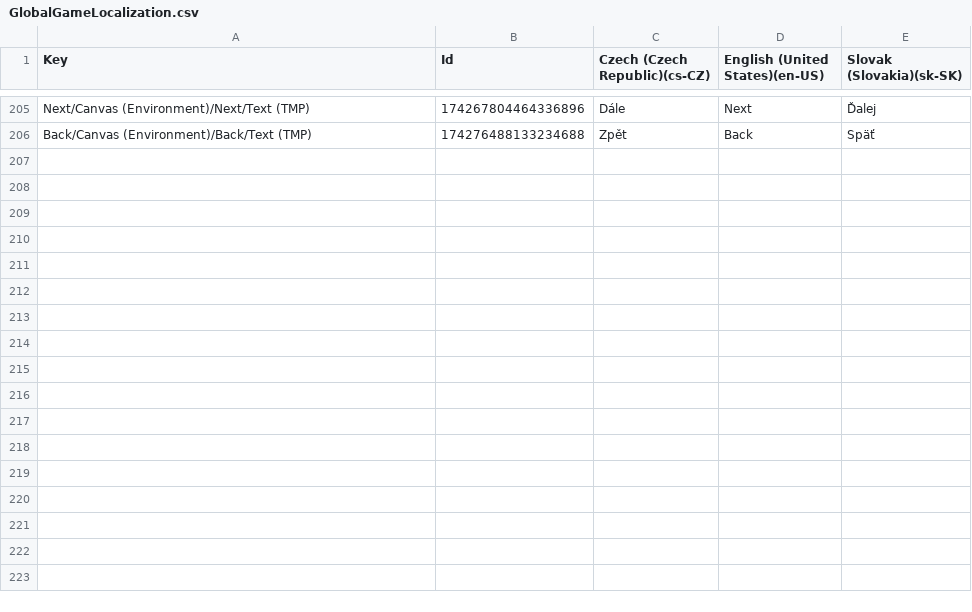
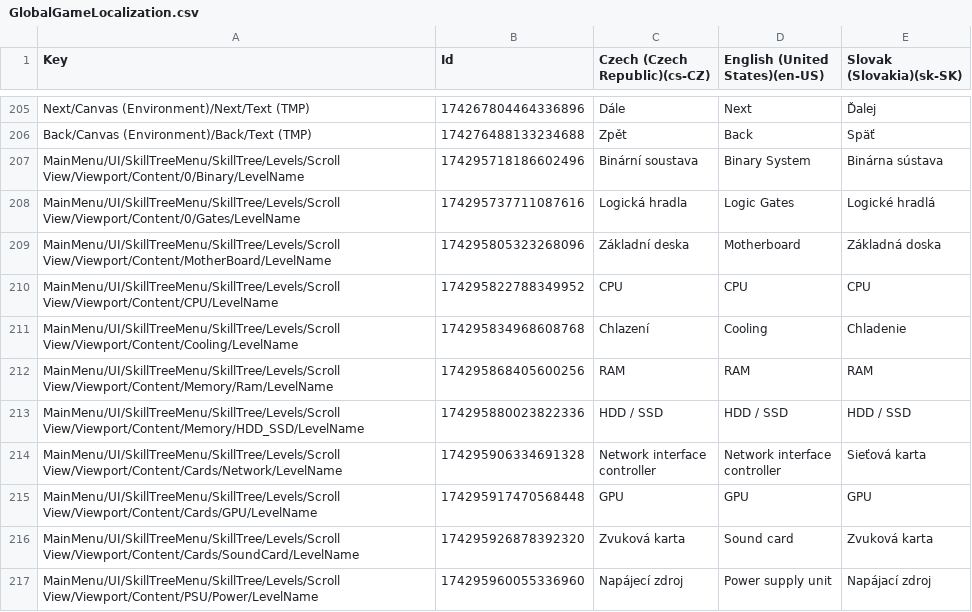
Before and after one commit to MonikaBosaniova/diploma-thesis, a CSV file: Assets/Localization/GlobalGameLocalization.csv, drawn as a sheet; only a part is shown, gaps mark what is left out; ↵ is a line break in a cell; the diff names each change by its address in the sheet, - before the commit and + after, or states it on an @@ line.

Commit message:
Localized menu

```diff
--- a/Assets/Localization/GlobalGameLocalization.csv
+++ b/Assets/Localization/GlobalGameLocalization.csv
+row 207: MainMenu/UI/SkillTreeMenu/SkillTree/Levels/Scroll View/Viewport/Content/0/Binary/LevelName | 174295718186602496 | Binární soustava | Binary System | Binárna sústava
+row 208: MainMenu/UI/SkillTreeMenu/SkillTree/Levels/Scroll View/Viewport/Content/0/Gates/LevelName | 174295737711087616 | Logická hradla | Logic Gates | Logické hradlá
+row 209: MainMenu/UI/SkillTreeMenu/SkillTree/Levels/Scroll View/Viewport/Content/MotherBoard/LevelName | 174295805323268096 | Základní deska | Motherboard | Základná doska
+row 210: MainMenu/UI/SkillTreeMenu/SkillTree/Levels/Scroll View/Viewport/Content/CPU/LevelName | 174295822788349952 | CPU | CPU | CPU
+row 211: MainMenu/UI/SkillTreeMenu/SkillTree/Levels/Scroll View/Viewport/Content/Cooling/LevelName | 174295834968608768 | Chlazení | Cooling | Chladenie
+row 212: MainMenu/UI/SkillTreeMenu/SkillTree/Levels/Scroll View/Viewport/Content/Memory/Ram/LevelName | 174295868405600256 | RAM | RAM | RAM
+row 213: MainMenu/UI/SkillTreeMenu/SkillTree/Levels/Scroll View/Viewport/Content/Memory/HDD_SSD/LevelName | 174295880023822336 | HDD / SSD | HDD / SSD | HDD / SSD
+row 214: MainMenu/UI/SkillTreeMenu/SkillTree/Levels/Scroll View/Viewport/Content/Cards/Network/LevelName | 174295906334691328 | Network interface ↵ controller | Network interface ↵ controller | Sieťová karta
+row 215: MainMenu/UI/SkillTreeMenu/SkillTree/Levels/Scroll View/Viewport/Content/Cards/GPU/LevelName | 174295917470568448 | GPU | GPU | GPU
+row 216: MainMenu/UI/SkillTreeMenu/SkillTree/Levels/Scroll View/Viewport/Content/Cards/SoundCard/LevelName | 174295926878392320 | Zvuková karta | Sound card | Zvuková karta
+row 217: MainMenu/UI/SkillTreeMenu/SkillTree/Levels/Scroll View/Viewport/Content/PSU/Power/LevelName | 174295960055336960 | Napájecí zdroj | Power supply unit | Napájací zdroj
```
Also changed, not shown: 6 other files.
